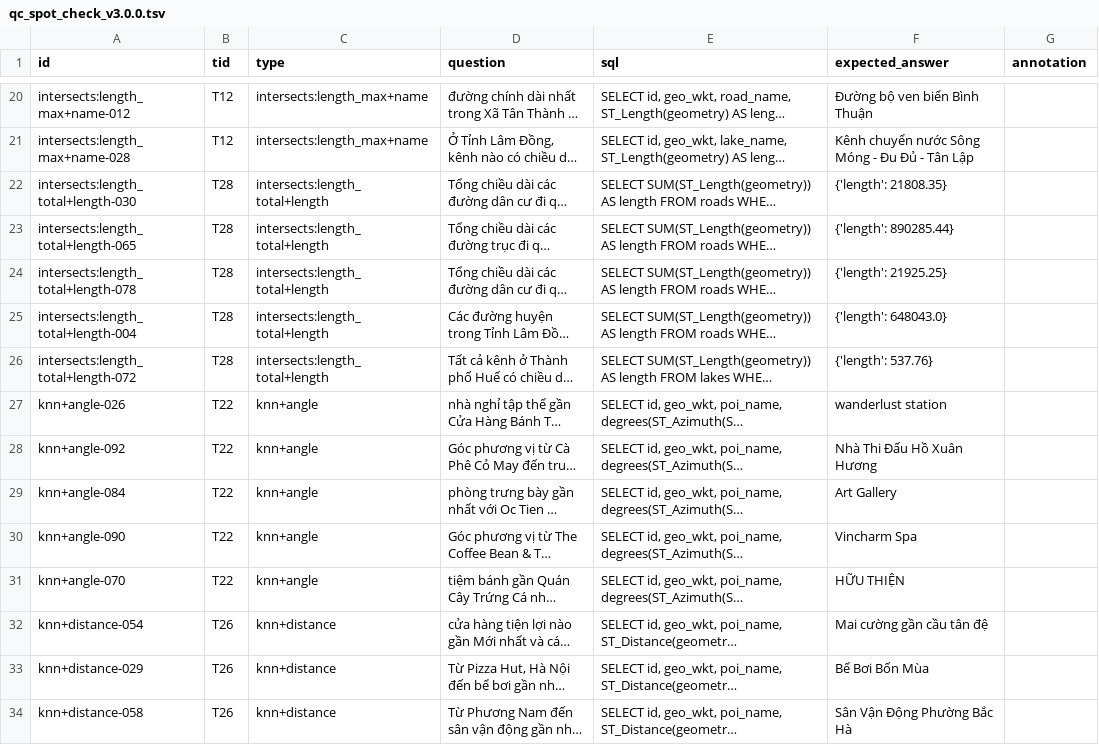
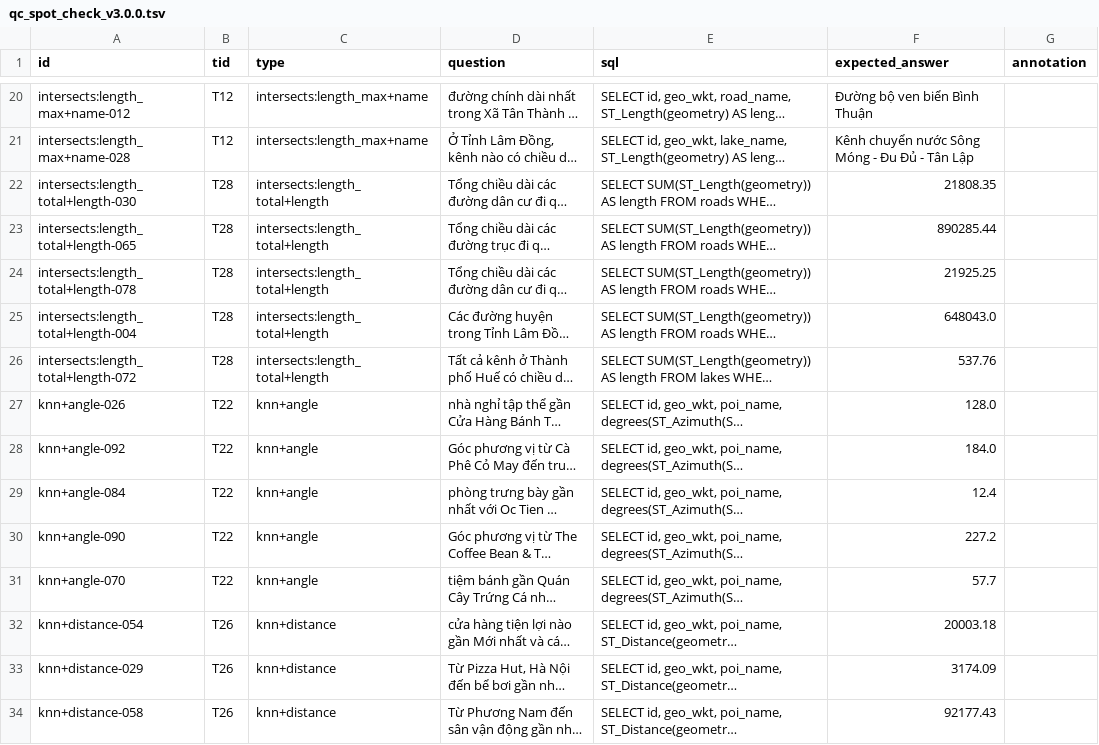
Before and after one commit to itskyf/ViGSQA, a TSV file: docs/qc_spot_check_v3.0.0.tsv, drawn as a sheet; only a part is shown, gaps mark what is left out; long unchanged cells end in …; the diff covers the shown part only; the diff names each change by its address in the sheet, - before the commit and + after, or states it on an @@ line.

```diff
--- a/docs/qc_spot_check_v3.0.0.tsv
+++ b/docs/qc_spot_check_v3.0.0.tsv
-F22 (expected_answer): {'length': 21808.35}
+F22 (expected_answer): 21808.35
-F23 (expected_answer): {'length': 890285.44}
+F23 (expected_answer): 890285.44
-F24 (expected_answer): {'length': 21925.25}
+F24 (expected_answer): 21925.25
-F25 (expected_answer): {'length': 648043.0}
+F25 (expected_answer): 648043.0
-F26 (expected_answer): {'length': 537.76}
+F26 (expected_answer): 537.76
-F27 (expected_answer): wanderlust station
+F27 (expected_answer): 128.0
-F28 (expected_answer): Nhà Thi Đấu Hồ Xuân Hương
+F28 (expected_answer): 184.0
-F29 (expected_answer): Art Gallery
+F29 (expected_answer): 12.4
-F30 (expected_answer): Vincharm Spa
+F30 (expected_answer): 227.2
-F31 (expected_answer): HỮU THIỆN
+F31 (expected_answer): 57.7
-F32 (expected_answer): Mai cường gần cầu tân đệ
+F32 (expected_answer): 20003.18
-F33 (expected_answer): Bể Bơi Bốn Mùa
+F33 (expected_answer): 3174.09
-F34 (expected_answer): Sân Vận Động Phường Bắc Hà
+F34 (expected_answer): 92177.43
```
Also changed, not shown: 87 edited cells elsewhere in this file, 1 other file.
